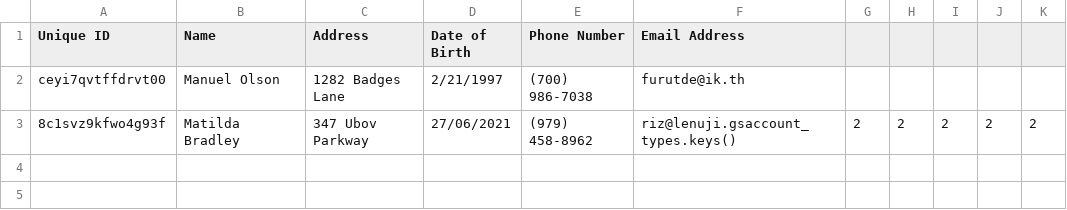
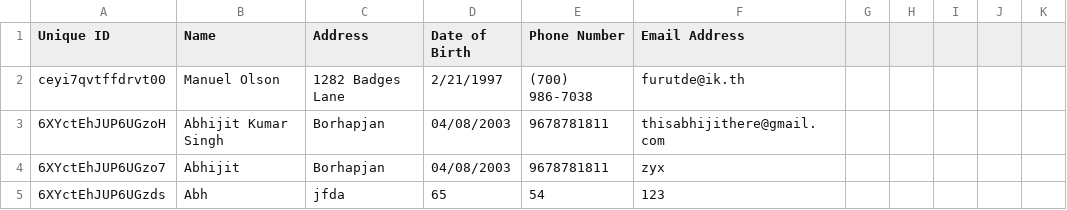
Before and after one commit to IAteNoodles/Banking_CL, a CSV file: user.csv, drawn as a sheet; removed rows and columns are numbered as before the commit, all else as after; the diff names each change by its address in the sheet, - before the commit and + after, or states it on an @@ line.

Commit message:
Fixed issue with replacing values

```diff
--- a/user.csv
+++ b/user.csv
-row 3: 8c1svz9kfwo4g93f | Matilda Bradley | 347 Ubov Parkway | 27/06/2021 | (979) 458-8962 | riz@lenuji.gsaccount_types.keys() | 2 | 2 | 2 | 2 | 2
+row 3: 6XYctEhJUP6UGzoH | Abhijit Kumar Singh | Borhapjan | 04/08/2003 | 9678781811 | thisabhijithere@gmail.com
+row 4: 6XYctEhJUP6UGzo7 | Abhijit | Borhapjan | 04/08/2003 | 9678781811 | zyx
+row 5: 6XYctEhJUP6UGzds | Abh | jfda | 65 | 54 | 123
```
Also changed, not shown: 3 other files.
